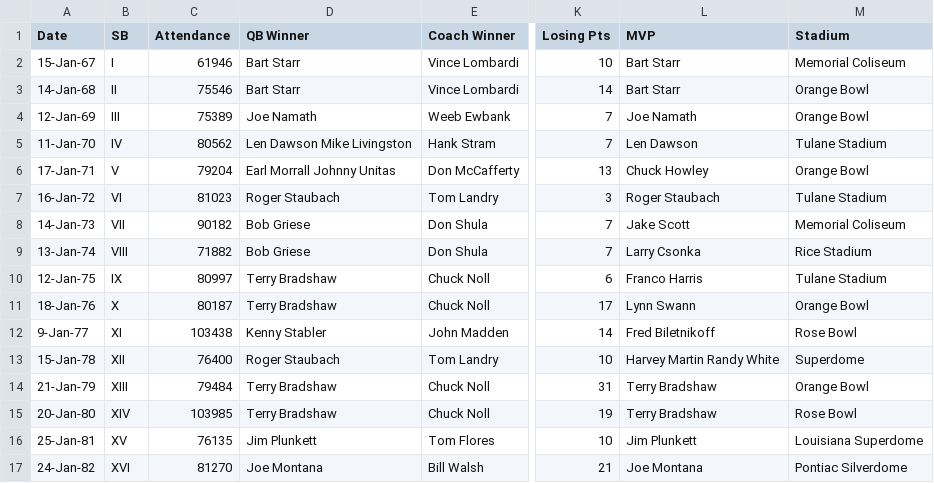
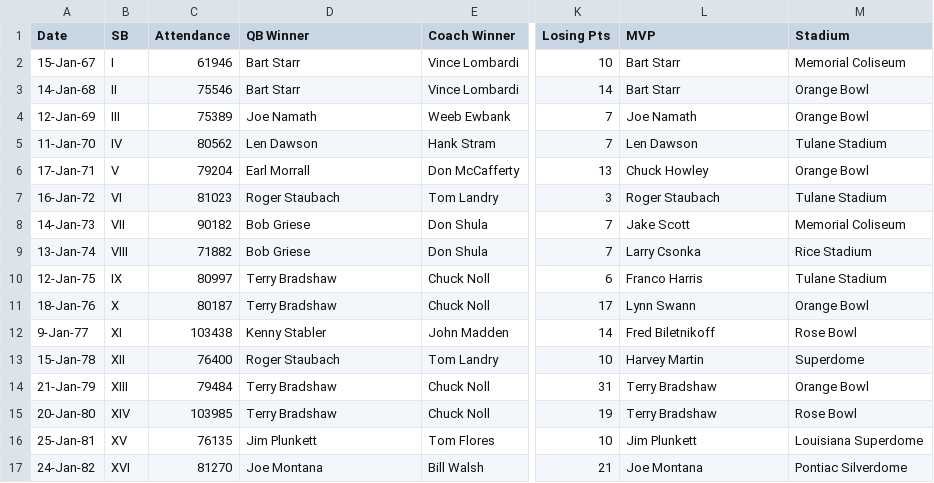
Before and after one commit to dreweastep/NFLSuperBowlStats, a CSV file: Super_Bowl_Project.csv, drawn as a sheet; only a part is shown, gaps mark what is left out; the diff names each change by its address in the sheet, - before the commit and + after, or states it on an @@ line.

Commit message:
Added lists to hold formatted strings for displaying

```diff
--- a/Super_Bowl_Project.csv
+++ b/Super_Bowl_Project.csv
-D5 (QB Winner): Len Dawson Mike Livingston
+D5 (QB Winner): Len Dawson
-D6 (QB Winner): Earl Morrall Johnny Unitas
+D6 (QB Winner): Earl Morrall
-L13 (MVP): Harvey Martin Randy White
+L13 (MVP): Harvey Martin
```
Also changed, not shown: 3 other files.
